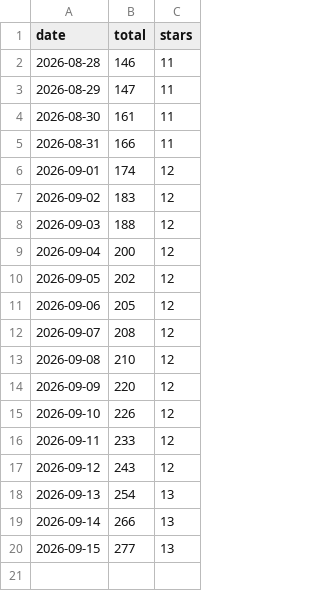
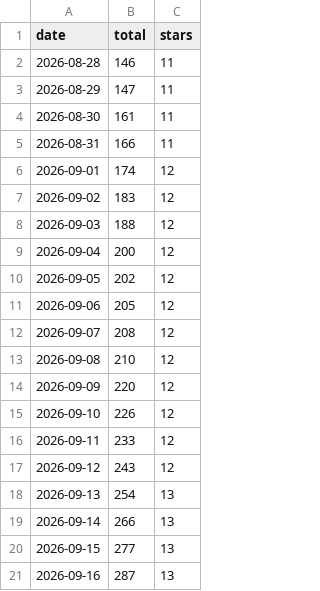
Before and after one commit to emailops/emailops, a CSV file: downloads.csv, drawn as a sheet.

```diff
--- a/downloads.csv
+++ b/downloads.csv
@@ -20 +20,2 @@ date,total,stars
 2026-09-15,277,13
+2026-09-16,287,13
```
